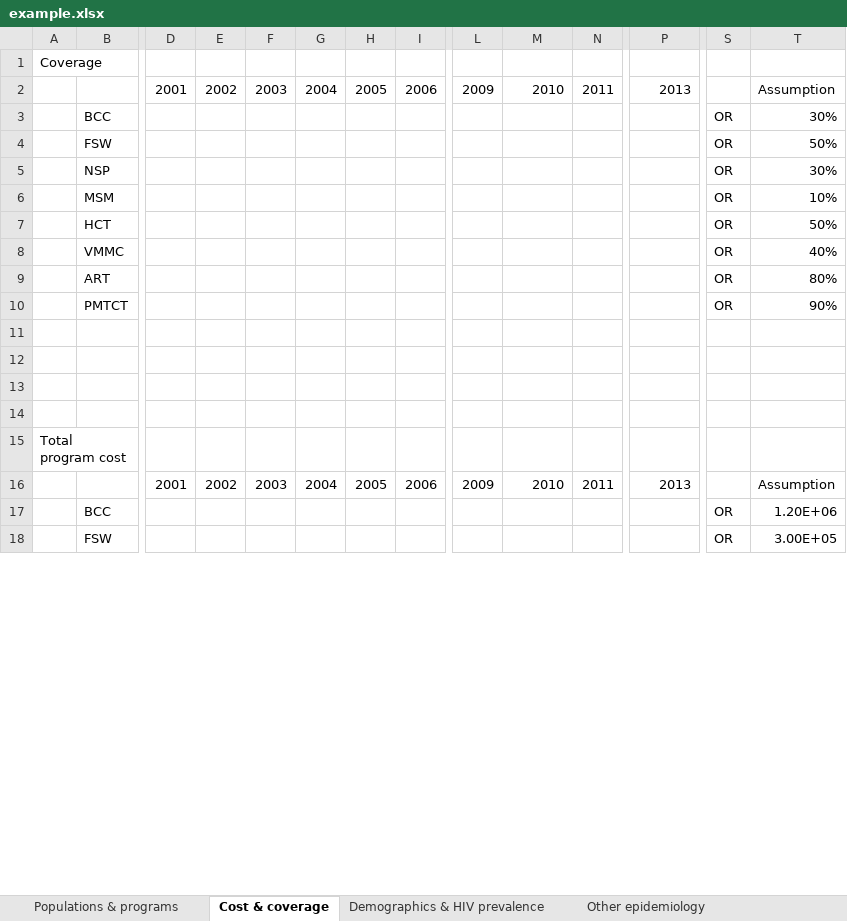
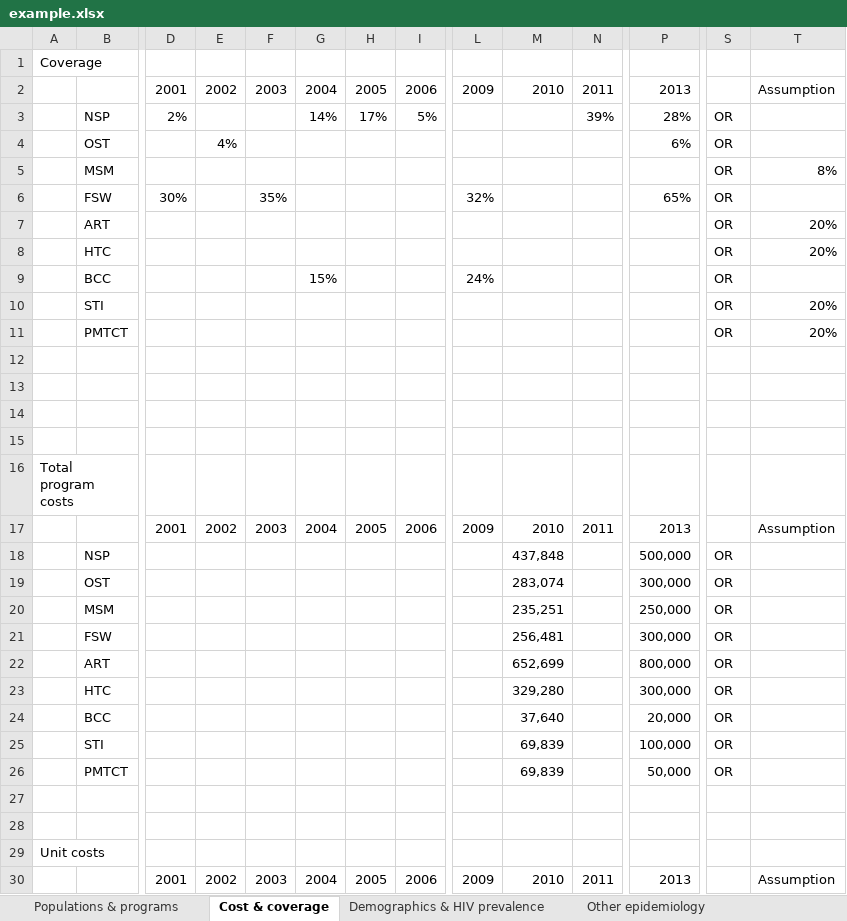
Before and after one commit to optimamodel/optima, an Excel workbook: server/src/static/example.xlsx, sheet Cost & coverage, drawn as a sheet; only a part is shown, gaps mark what is left out; values as stored, in another font and other column widths than the file's, no cell formats; removed rows and columns are numbered as before the commit, all else as after; rows hold the shown columns only; the diff covers the shown part only; the diff names each change by its address in the sheet, - before the commit and + after, or states it on an @@ line.

```diff
--- a/server/src/static/example.xlsx (sheet Cost & coverage)
+++ b/server/src/static/example.xlsx (sheet Cost & coverage)
-row 3:  | BCC |  |  |  |  |  |  |  |  |  |  | OR | 30%
-row 4:  | FSW |  |  |  |  |  |  |  |  |  |  | OR | 50%
-row 5:  | NSP |  |  |  |  |  |  |  |  |  |  | OR | 30%
+row 3:  | NSP | 2% |  |  | 14% | 17% | 5% |  |  | 39% | 28% | OR
+row 4:  | OST |  | 4% |  |  |  |  |  |  |  | 6% | OR
-T5: 10%
+T5: 8%
-row 7:  | HCT |  |  |  |  |  |  |  |  |  |  | OR | 50%
-row 8:  | VMMC |  |  |  |  |  |  |  |  |  |  | OR | 40%
+row 6:  | FSW | 30% |  | 35% |  |  |  | 32% |  |  | 65% | OR
-T7: 80%
+T7: 20%
+row 8:  | HTC |  |  |  |  |  |  |  |  |  |  | OR | 20%
+row 9:  | BCC |  |  |  | 15% |  |  | 24% |  |  |  | OR
+row 10:  | STI |  |  |  |  |  |  |  |  |  |  | OR | 20%
-T11: 90%
+T11: 20%
-A16: Total program cost
+A16: Total program costs
-row 17:  | BCC |  |  |  |  |  |  |  |  |  |  | OR | 1.20E+06
+row 18:  | NSP |  |  |  |  |  |  |  | 437,848 |  | 500,000 | OR
+row 19:  | OST |  |  |  |  |  |  |  | 283,074 |  | 300,000 | OR
+row 20:  | MSM |  |  |  |  |  |  |  | 235,251 |  | 250,000 | OR
+row 21:  | FSW |  |  |  |  |  |  |  | 256,481 |  | 300,000 | OR
+row 22:  | ART |  |  |  |  |  |  |  | 652,699 |  | 800,000 | OR
+row 23:  | HTC |  |  |  |  |  |  |  | 329,280 |  | 300,000 | OR
+row 24:  | BCC |  |  |  |  |  |  |  | 37,640 |  | 20,000 | OR
+row 25:  | STI |  |  |  |  |  |  |  | 69,839 |  | 100,000 | OR
+row 26:  | PMTCT |  |  |  |  |  |  |  | 69,839 |  | 50,000 | OR
@@ row 26 moved to row 27: OR @@
-row 28:  | FSW |  |  |  |  |  |  |  |  |  |  | OR | 3.00E+05
+row 28: (empty)
+row 29: Unit costs
@@ row 28 moved to row 30: 2000 @@
```
Also changed, not shown: 3 added rows, 10 removed rows, 2 moved rows and 2 edited cells elsewhere in this sheet, sheet Sexual behavior, sheet Demographics & HIV prevalence, sheet Testing & treatment, sheet Other epidemiology, sheet Populations & programs, sheet Macroeconomics, 6 more sheets, cell formats, formulas that keep their value, server/src/sim/example.xlsx, 4 other files.
